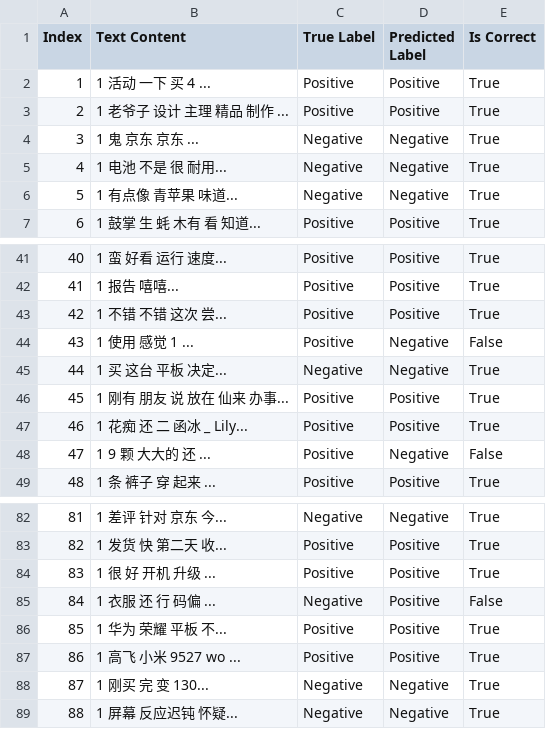
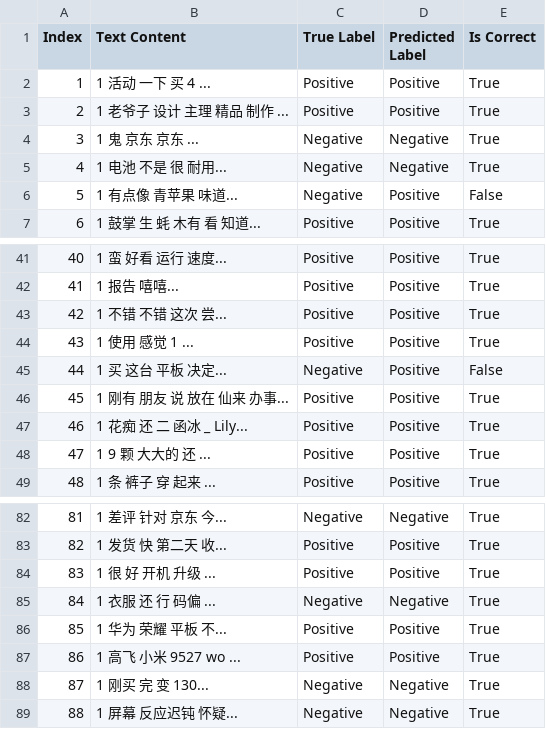
Before and after one commit to JunhaoJian/Big-Data-Based-Social-Media-Sentiment-Analysis-System, a CSV file: predictions_top100.csv, drawn as a sheet; only a part is shown, gaps mark what is left out.

```diff
--- a/predictions_top100.csv
+++ b/predictions_top100.csv
@@ -5,3 +5,3 @@
 4,1         电池 不是 很 耐用...,Negative,Negative,True
-5,1         有点像 青苹果 味道...,Negative,Negative,True
+5,1         有点像 青苹果 味道...,Negative,Positive,False
 6,1 	 鼓掌   生 蚝 木有 看 知道...,Positive,Positive,True
@@ -43,7 +43,7 @@
 42,1         不错 不错 这次 尝...,Positive,Positive,True
-43,1         使用 感觉   1 ...,Positive,Negative,False
-44,1         买 这台 平板 决定...,Negative,Negative,True
+43,1         使用 感觉   1 ...,Positive,Positive,True
+44,1         买 这台 平板 决定...,Negative,Positive,False
 45,1 	 刚有 朋友 说 放在 仙来 办事...,Positive,Positive,True
 46,1 	 花痴 还 二 函冰 _ Lily...,Positive,Positive,True
-47,1         9 颗 大大的 还 ...,Positive,Negative,False
+47,1         9 颗 大大的 还 ...,Positive,Positive,True
 48,1         条 裤子 穿 起来 ...,Positive,Positive,True
@@ -84,3 +84,3 @@
 83,1         很 好 开机 升级 ...,Positive,Positive,True
-84,1         衣服 还 行 码偏 ...,Negative,Positive,False
+84,1         衣服 还 行 码偏 ...,Negative,Negative,True
 85,1         华为 荣耀 平板 不...,Positive,Positive,True
```
Also changed, not shown: predictive/bingmayong1_with_sentiment.csv, 7 other files.
